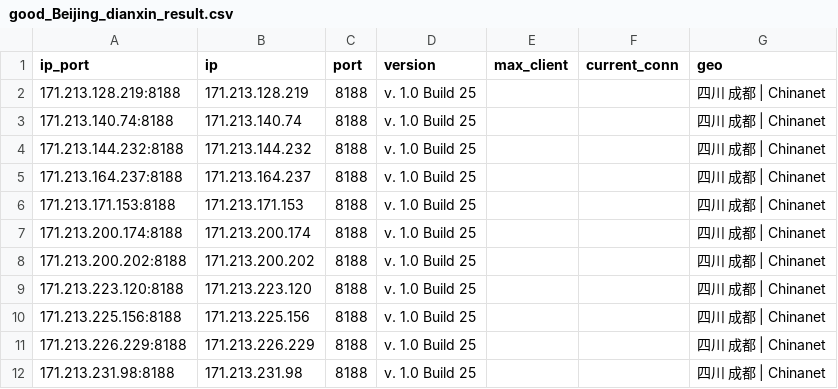
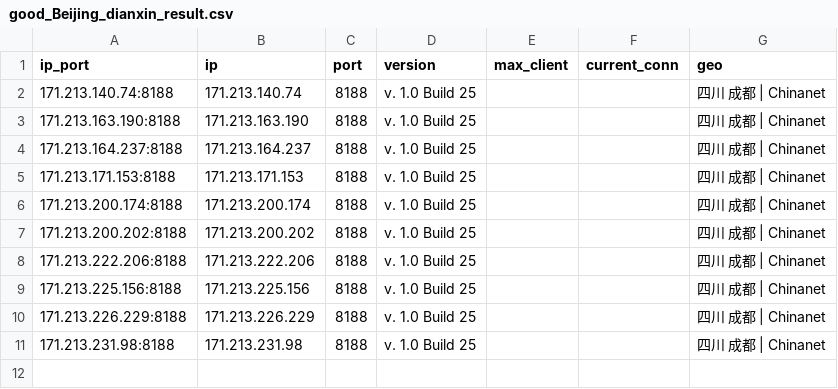
Before and after one commit to ykyfy1/cs, a CSV file: ip/good_Beijing_dianxin_result.csv, drawn as a sheet.

```diff
--- a/ip/good_Beijing_dianxin_result.csv
+++ b/ip/good_Beijing_dianxin_result.csv
@@ -1,5 +1,4 @@
 ip_port,ip,port,version,max_client,current_conn,geo
-171.213.128.219:8188,171.213.128.219,8188,v. 1.0 Build 25,,,四川 成都 | Chinanet
 171.213.140.74:8188,171.213.140.74,8188,v. 1.0 Build 25,,,四川 成都 | Chinanet
-171.213.144.232:8188,171.213.144.232,8188,v. 1.0 Build 25,,,四川 成都 | Chinanet
+171.213.163.190:8188,171.213.163.190,8188,v. 1.0 Build 25,,,四川 成都 | Chinanet
 171.213.164.237:8188,171.213.164.237,8188,v. 1.0 Build 25,,,四川 成都 | Chinanet
@@ -8,3 +7,3 @@
 171.213.200.202:8188,171.213.200.202,8188,v. 1.0 Build 25,,,四川 成都 | Chinanet
-171.213.223.120:8188,171.213.223.120,8188,v. 1.0 Build 25,,,四川 成都 | Chinanet
+171.213.222.206:8188,171.213.222.206,8188,v. 1.0 Build 25,,,四川 成都 | Chinanet
 171.213.225.156:8188,171.213.225.156,8188,v. 1.0 Build 25,,,四川 成都 | Chinanet
```
Also changed, not shown: 10 other files.
